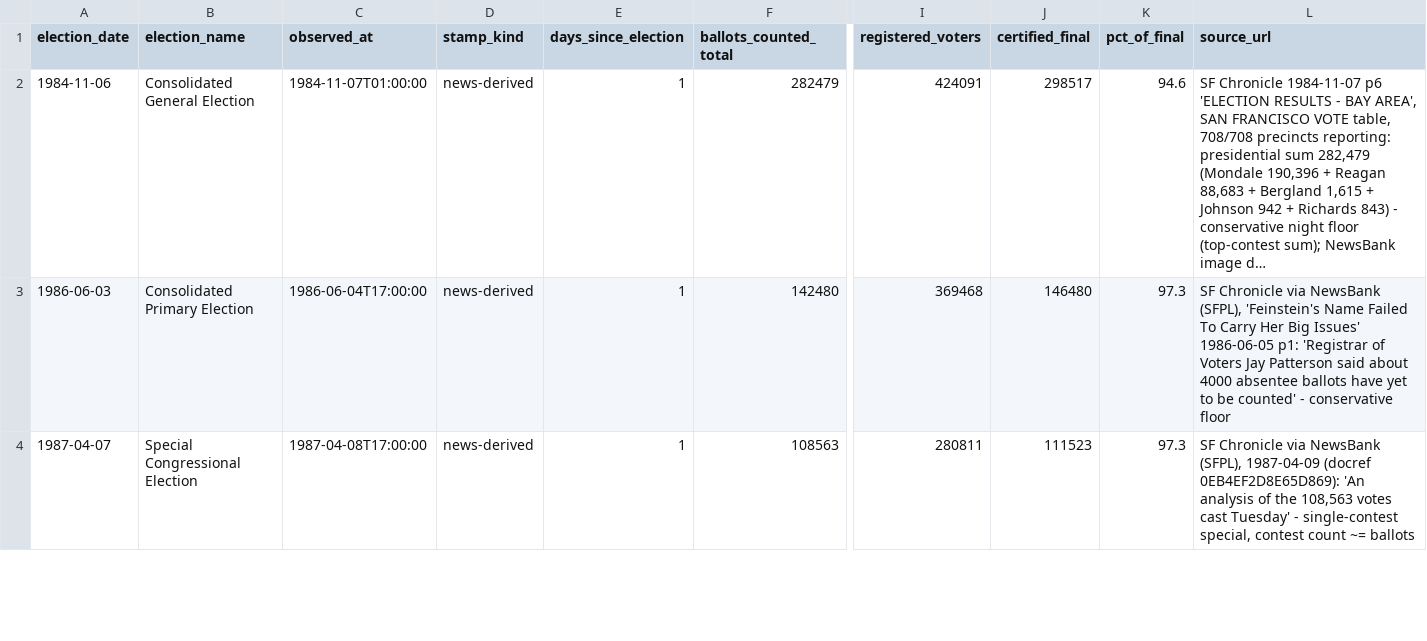
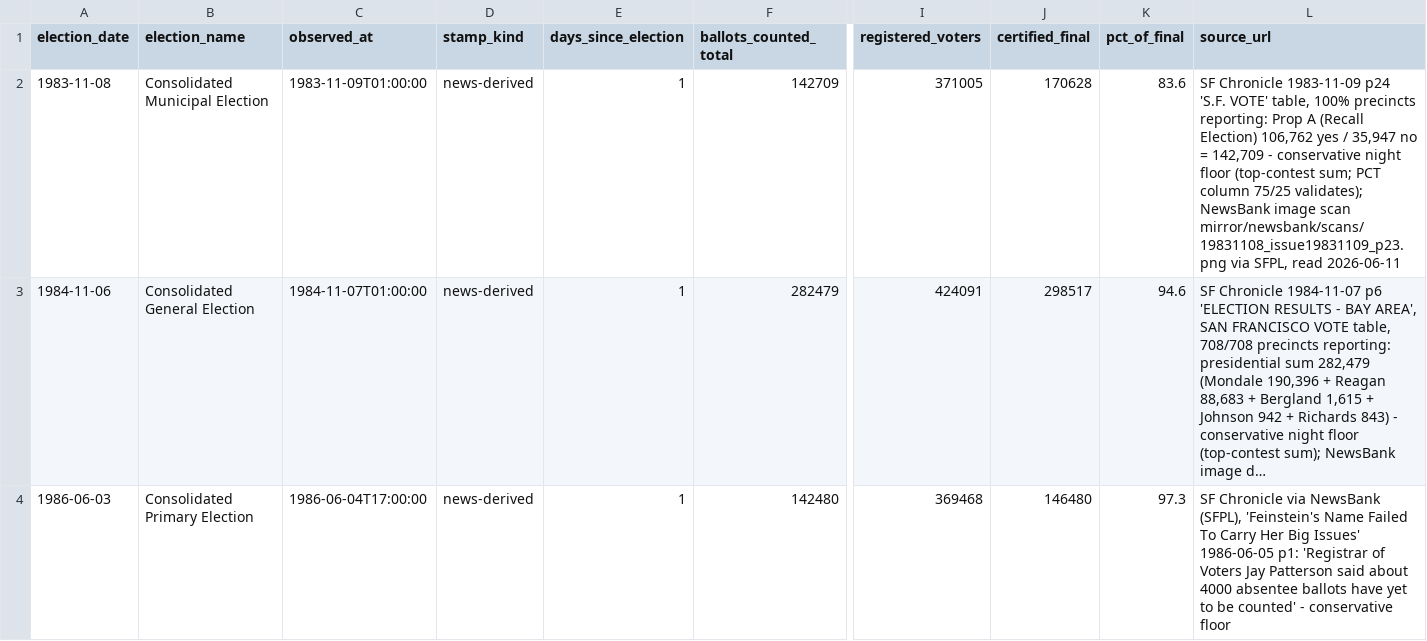
Before and after one commit to Grow-SF/sf-election-historical-counts, a CSV file: data/sf_archival_canvass_points.csv, drawn as a sheet; only a part is shown, gaps mark what is left out; the shorter side is filled out with more unchanged rows; long unchanged cells end in …; rows hold the shown columns only; the diff names each change by its address in the sheet, - before the commit and + after, or states it on an @@ line.

Commit message:
data+viz: 1983-11 night floor 83.6%; night chart explains dot count vs dataset size
The chart plots only elections with a known night value (30 of 65);
the rest have day-after-or-later observations and appear in parts
two and four. Caption now says so - the n in the fit badge had no
visible relationship to the dataset size.

```diff
--- a/data/sf_archival_canvass_points.csv
+++ b/data/sf_archival_canvass_points.csv
+row 2: 1983-11-08 | Consolidated Municipal Election | 1983-11-09T01:00:00 | news-derived | 1 | 142709 | 371005 | 170628 | 83.6 | SF Chronicle 1983-11-09 p24 'S.F. VOTE' table, 100% precincts reporting: Prop A (Recall Election) 106,762 yes / 35,947 no = 142,709 - conservative night floor (top-contest sum; PCT column 75/25 validates); NewsBank image scan mirror/newsbank/scans/19831108_issue19831109_p23.png via SFPL, read 2026-06-11
```
Also changed, not shown: 2 other files.
